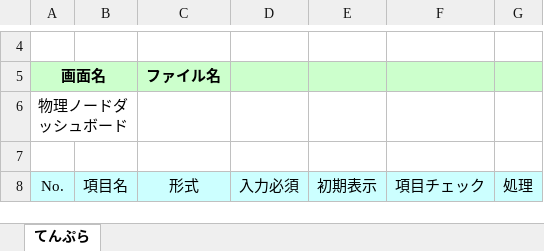
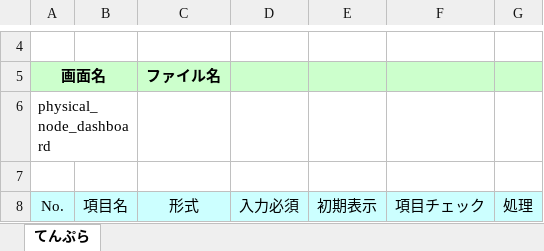
Before and after one commit to okkass/Kamata-Cloud-Infrastructure, an Excel workbook: docs/画面項目定義書/physical_node_dashboard.xlsx, sheet てんぷら, drawn as a sheet; only a part is shown, gaps mark what is left out; values as stored, in another font and other column widths than the file's, no borders; charts and pictures not drawn; the diff names each change by its address in the sheet, - before the commit and + after, or states it on an @@ line.

```diff
--- a/docs/画面項目定義書/physical_node_dashboard.xlsx (sheet てんぷら)
+++ b/docs/画面項目定義書/physical_node_dashboard.xlsx (sheet てんぷら)
-A6 (No.): 物理ノードダッシュボード
+A6 (No.): physical_node_dashboard
```
Also changed, not shown: docs/画面項目定義書/mo_physical_node_add.xlsx, docs/画面項目定義書/user_detail_edit.xlsx.
